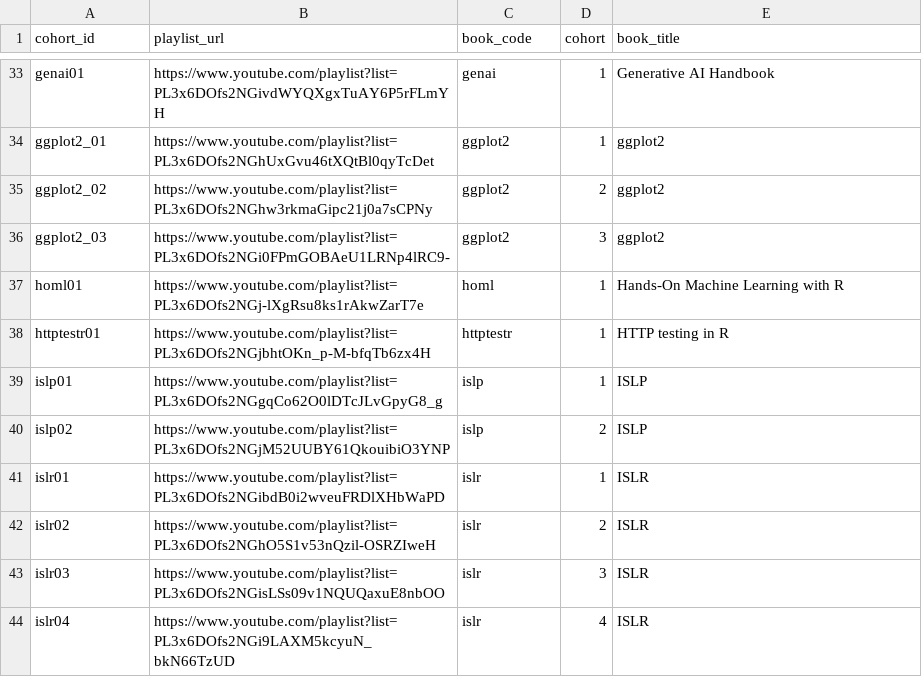
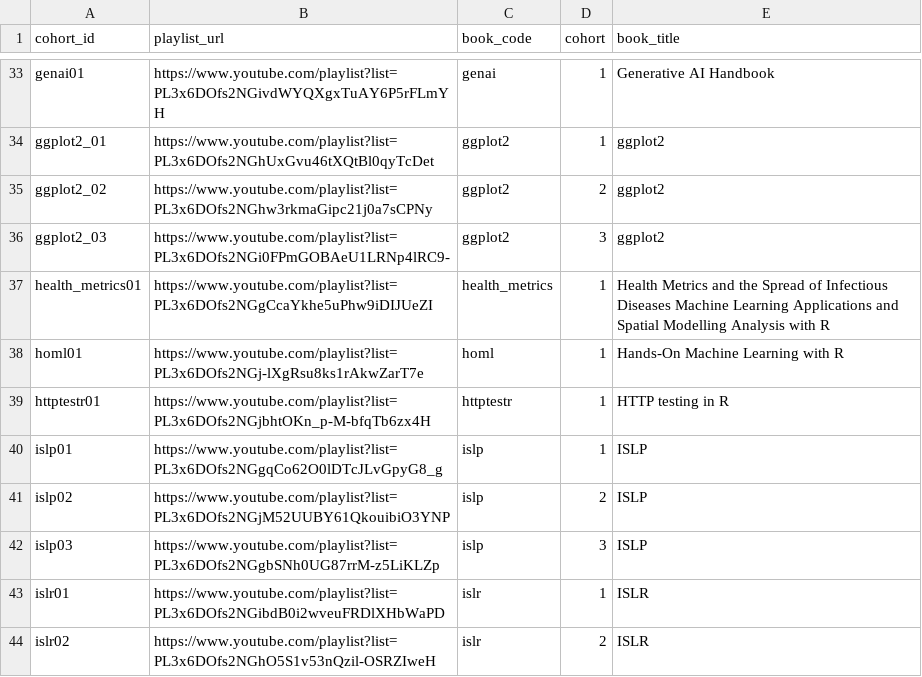
Before and after one commit to dslc-io/dslc-io, a TSV file: redirects-video.tsv, drawn as a sheet; only a part is shown, gaps mark what is left out; the shorter side is filled out with more unchanged rows.

```diff
--- a/redirects-video.tsv
+++ b/redirects-video.tsv
@@ -36,2 +36,3 @@ ggplot2_02	https://www.youtube.com/playlist?list=PL3x6DOfs2NGhw3rkmaGipc21j0a7sC
 ggplot2_03	https://www.youtube.com/playlist?list=PL3x6DOfs2NGi0FPmGOBAeU1LRNp4lRC9-	ggplot2	3	ggplot2
+health_metrics01	https://www.youtube.com/playlist?list=PL3x6DOfs2NGgCcaYkhe5uPhw9iDIJUeZI	health_metrics	1	Health Metrics and the Spread of Infectious Diseases Machine Learning Applications and Spatial Modelling Analysis with R
 homl01	https://www.youtube.com/playlist?list=PL3x6DOfs2NGj-lXgRsu8ks1rAkwZarT7e	homl	1	Hands-On Machine Learning with R
@@ -40,2 +41,3 @@ islp01	https://www.youtube.com/playlist?list=PL3x6DOfs2NGgqCo62O0lDTcJLvGpyG8_g
 islp02	https://www.youtube.com/playlist?list=PL3x6DOfs2NGjM52UUBY61QkouibiO3YNP	islp	2	ISLP
+islp03	https://www.youtube.com/playlist?list=PL3x6DOfs2NGgbSNh0UG87rrM-z5LiKLZp	islp	3	ISLP
 islr01	https://www.youtube.com/playlist?list=PL3x6DOfs2NGibdB0i2wveuFRDlXHbWaPD	islr	1	ISLR
```
Also changed, not shown: 4 other files.
